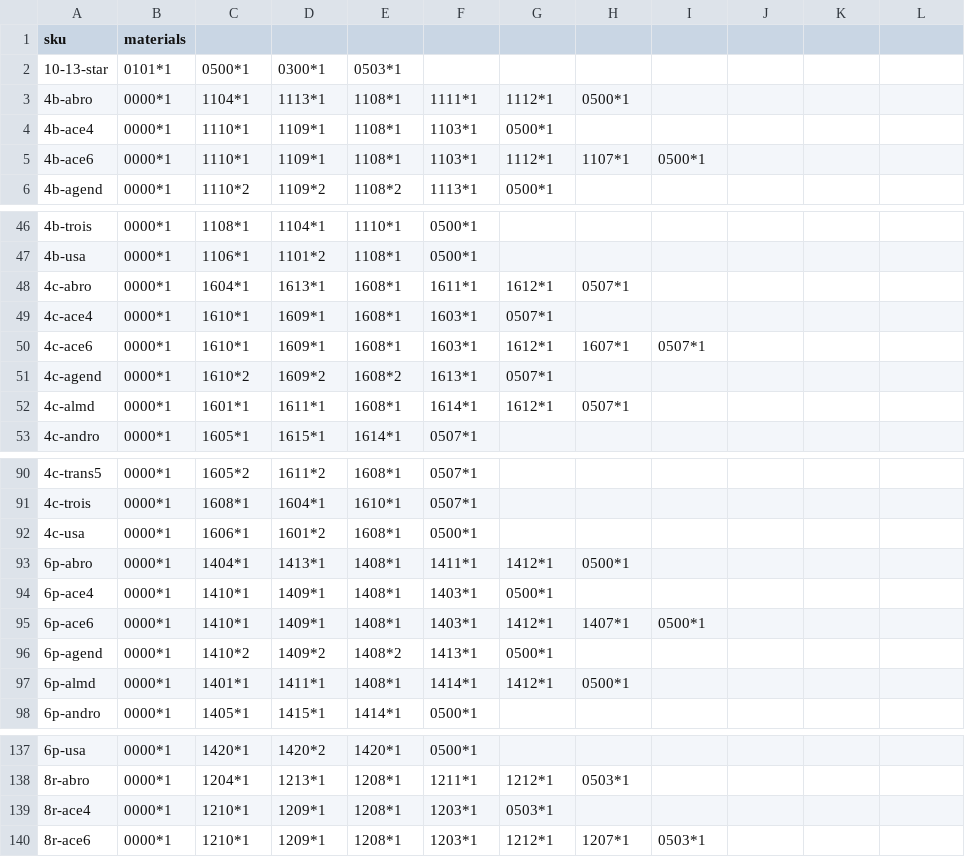
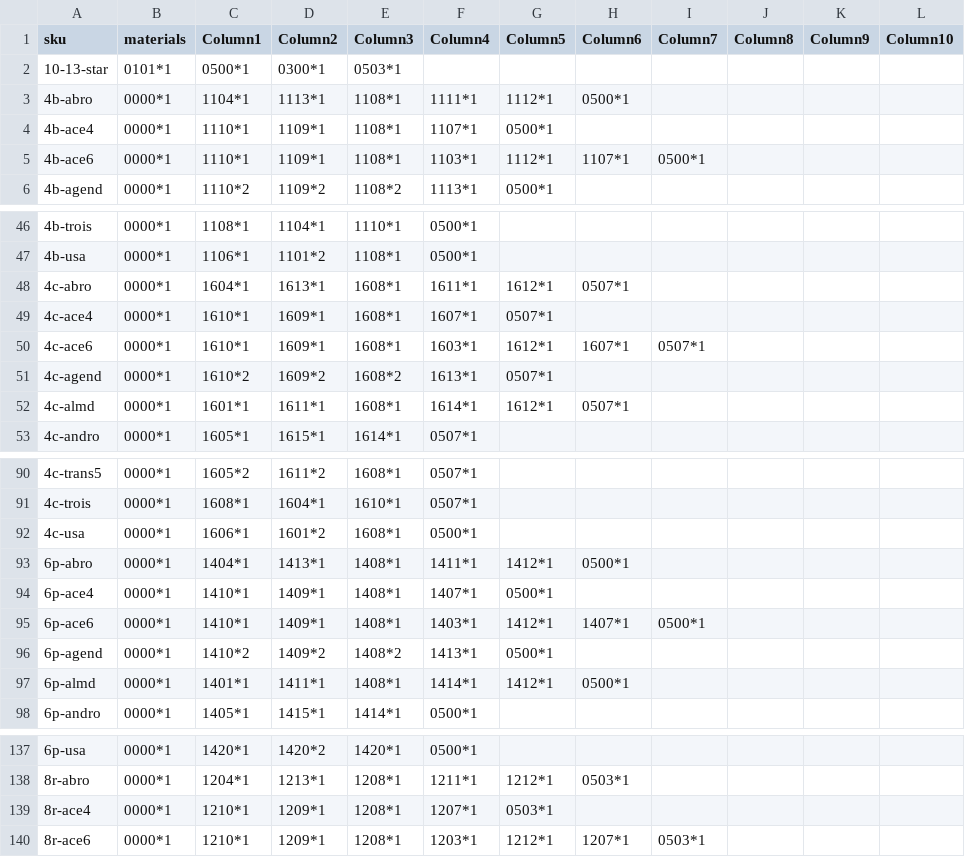
Before and after one commit to PyrrhicShadow/etsy-data-visualizer, a CSV file: RecipesData.csv, drawn as a sheet; only a part is shown, gaps mark what is left out.

Commit message:
Fixed ACE4 recipe bug in RecipesData

```diff
--- a/RecipesData.csv
+++ b/RecipesData.csv
@@ -1,5 +1,5 @@
-sku,materials,,,,,,,,,,
+sku,materials,Column1,Column2,Column3,Column4,Column5,Column6,Column7,Column8,Column9,Column10
 10-13-star,0101*1,0500*1,0300*1,0503*1,,,,,,,
 4b-abro,0000*1,1104*1,1113*1,1108*1,1111*1,1112*1,0500*1,,,,
-4b-ace4,0000*1,1110*1,1109*1,1108*1,1103*1,0500*1,,,,,
+4b-ace4,0000*1,1110*1,1109*1,1108*1,1107*1,0500*1,,,,,
 4b-ace6,0000*1,1110*1,1109*1,1108*1,1103*1,1112*1,1107*1,0500*1,,,
@@ -48,3 +48,3 @@ sku,materials,,,,,,,,,,
 4c-abro,0000*1,1604*1,1613*1,1608*1,1611*1,1612*1,0507*1,,,,
-4c-ace4,0000*1,1610*1,1609*1,1608*1,1603*1,0507*1,,,,,
+4c-ace4,0000*1,1610*1,1609*1,1608*1,1607*1,0507*1,,,,,
 4c-ace6,0000*1,1610*1,1609*1,1608*1,1603*1,1612*1,1607*1,0507*1,,,
@@ -93,3 +93,3 @@ sku,materials,,,,,,,,,,
 6p-abro,0000*1,1404*1,1413*1,1408*1,1411*1,1412*1,0500*1,,,,
-6p-ace4,0000*1,1410*1,1409*1,1408*1,1403*1,0500*1,,,,,
+6p-ace4,0000*1,1410*1,1409*1,1408*1,1407*1,0500*1,,,,,
 6p-ace6,0000*1,1410*1,1409*1,1408*1,1403*1,1412*1,1407*1,0500*1,,,
@@ -138,3 +138,3 @@ sku,materials,,,,,,,,,,
 8r-abro,0000*1,1204*1,1213*1,1208*1,1211*1,1212*1,0503*1,,,,
-8r-ace4,0000*1,1210*1,1209*1,1208*1,1203*1,0503*1,,,,,
+8r-ace4,0000*1,1210*1,1209*1,1208*1,1207*1,0503*1,,,,,
 8r-ace6,0000*1,1210*1,1209*1,1208*1,1203*1,1212*1,1207*1,0503*1,,,
```
